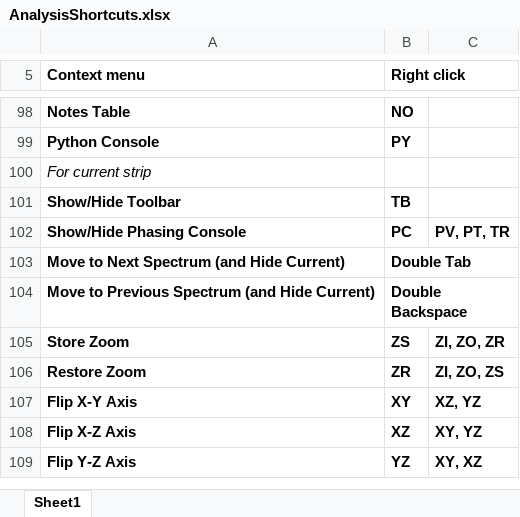
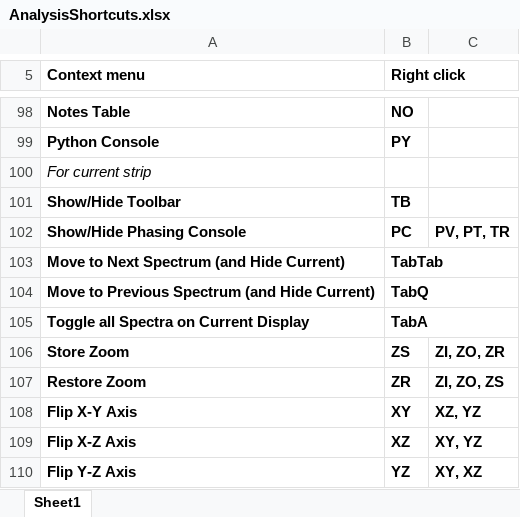
Before and after one commit to ccpnmr/analysis, an Excel workbook: doc/static/AnalysisShortcuts.xlsx, sheet Sheet1, drawn as a sheet; only a part is shown, gaps mark what is left out; values as stored, in another font and other column widths than the file's, no borders; the diff names each change by its address in the sheet, - before the commit and + after, or states it on an @@ line.

Commit message:
updated shortcuts

```diff
--- a/doc/static/AnalysisShortcuts.xlsx (sheet Sheet1)
+++ b/doc/static/AnalysisShortcuts.xlsx (sheet Sheet1)
-B103 (Right click): Double Tab
+B103 (Right click): TabTab
-B104 (Right click): Double Backspace
+B104 (Right click): TabQ
+row 105: Toggle all Spectra on Current Display | TabA
```
Also changed, not shown: 1 other file.
